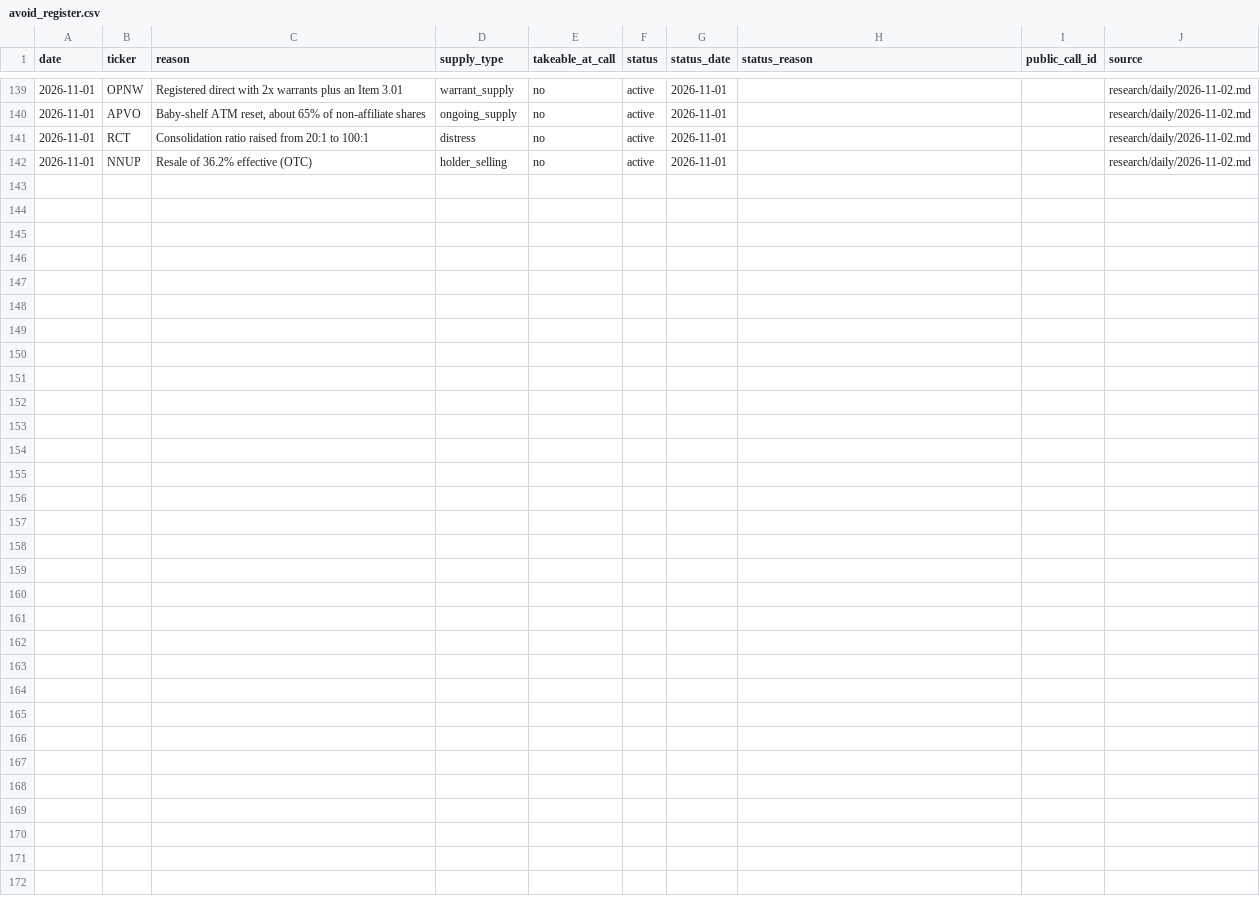
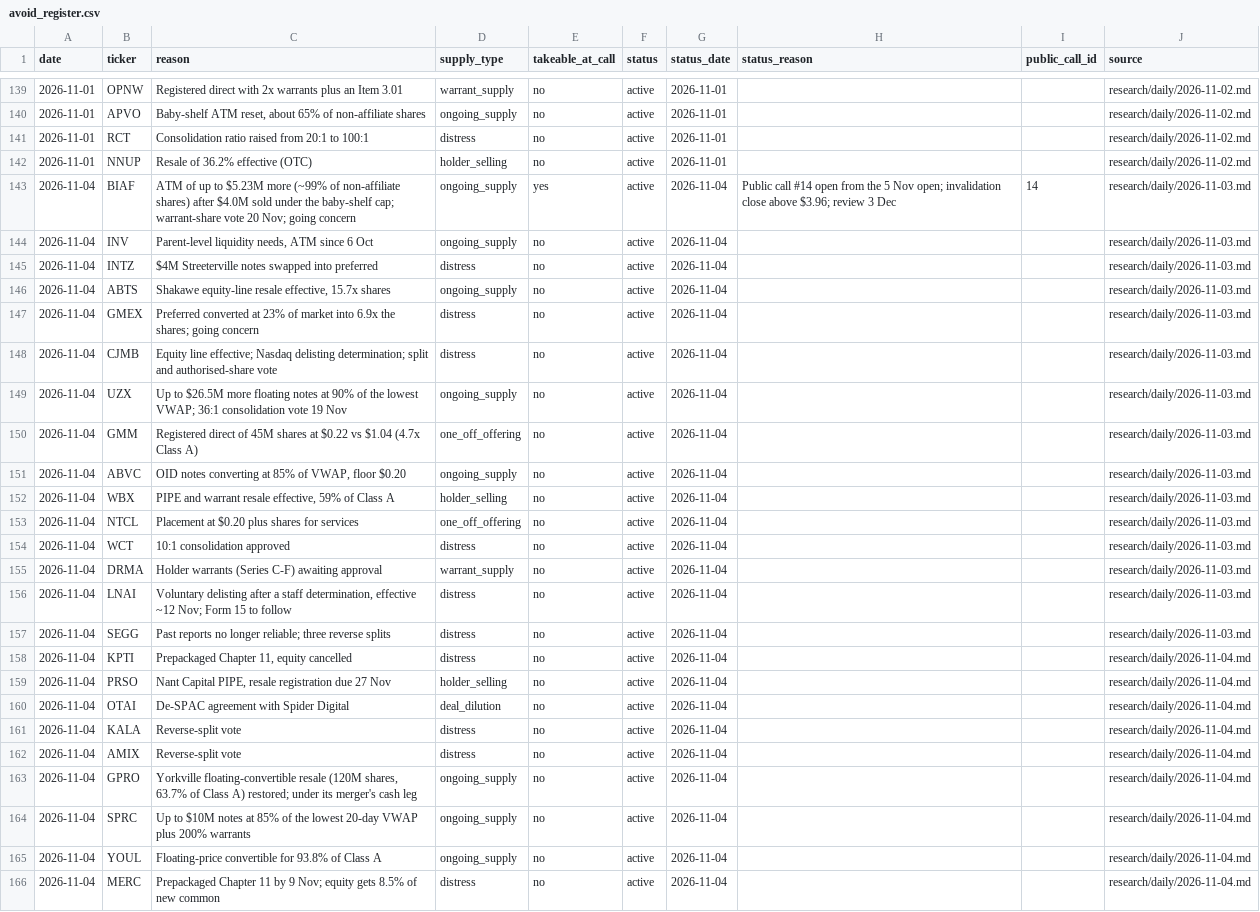
Before and after one commit to astonmonnach/signal-research, a CSV file: ledger/avoid_register.csv, drawn as a sheet; only a part is shown, gaps mark what is left out; the diff covers the shown part only; the diff names each change by its address in the sheet, - before the commit and + after, or states it on an @@ line.

Commit message:
Research runs 3 Nov and 4 Nov (sessions 2-3 Nov): public AVOID calls #14 BIAF and #15 XRPN; ACB T006 fired, T021 set; MOD T002 cancelled; 24 register rows; filings checker now covers 14D-9F, 13E-3/A and POS AM (LESSONS); movers 2-3 Nov

```diff
--- a/ledger/avoid_register.csv
+++ b/ledger/avoid_register.csv
+row 143: 2026-11-04 | BIAF | ATM of up to $5.23M more (~99% of non-affiliate shares) after $4.0M sold under the baby-shelf cap; warrant-share vote 20 Nov; going concern | ongoing_supply | yes | active | 2026-11-04 | Public call #14 open from the 5 Nov open; invalidation close above $3.96; review 3 Dec | 14 | research/daily/2026-11-03.md
+row 144: 2026-11-04 | INV | Parent-level liquidity needs, ATM since 6 Oct | ongoing_supply | no | active | 2026-11-04 |  |  | research/daily/2026-11-03.md
+row 145: 2026-11-04 | INTZ | $4M Streeterville notes swapped into preferred | distress | no | active | 2026-11-04 |  |  | research/daily/2026-11-03.md
+row 146: 2026-11-04 | ABTS | Shakawe equity-line resale effective, 15.7x shares | ongoing_supply | no | active | 2026-11-04 |  |  | research/daily/2026-11-03.md
+row 147: 2026-11-04 | GMEX | Preferred converted at 23% of market into 6.9x the shares; going concern | distress | no | active | 2026-11-04 |  |  | research/daily/2026-11-03.md
+row 148: 2026-11-04 | CJMB | Equity line effective; Nasdaq delisting determination; split and authorised-share vote | distress | no | active | 2026-11-04 |  |  | research/daily/2026-11-03.md
+row 149: 2026-11-04 | UZX | Up to $26.5M more floating notes at 90% of the lowest VWAP; 36:1 consolidation vote 19 Nov | ongoing_supply | no | active | 2026-11-04 |  |  | research/daily/2026-11-03.md
+row 150: 2026-11-04 | GMM | Registered direct of 45M shares at $0.22 vs $1.04 (4.7x Class A) | one_off_offering | no | active | 2026-11-04 |  |  | research/daily/2026-11-03.md
+row 151: 2026-11-04 | ABVC | OID notes converting at 85% of VWAP, floor $0.20 | ongoing_supply | no | active | 2026-11-04 |  |  | research/daily/2026-11-03.md
+row 152: 2026-11-04 | WBX | PIPE and warrant resale effective, 59% of Class A | holder_selling | no | active | 2026-11-04 |  |  | research/daily/2026-11-03.md
+row 153: 2026-11-04 | NTCL | Placement at $0.20 plus shares for services | one_off_offering | no | active | 2026-11-04 |  |  | research/daily/2026-11-03.md
+row 154: 2026-11-04 | WCT | 10:1 consolidation approved | distress | no | active | 2026-11-04 |  |  | research/daily/2026-11-03.md
+row 155: 2026-11-04 | DRMA | Holder warrants (Series C-F) awaiting approval | warrant_supply | no | active | 2026-11-04 |  |  | research/daily/2026-11-03.md
+row 156: 2026-11-04 | LNAI | Voluntary delisting after a staff determination, effective ~12 Nov; Form 15 to follow | distress | no | active | 2026-11-04 |  |  | research/daily/2026-11-03.md
+row 157: 2026-11-04 | SEGG | Past reports no longer reliable; three reverse splits | distress | no | active | 2026-11-04 |  |  | research/daily/2026-11-03.md
+row 158: 2026-11-04 | KPTI | Prepackaged Chapter 11, equity cancelled | distress | no | active | 2026-11-04 |  |  | research/daily/2026-11-04.md
+row 159: 2026-11-04 | PRSO | Nant Capital PIPE, resale registration due 27 Nov | holder_selling | no | active | 2026-11-04 |  |  | research/daily/2026-11-04.md
+row 160: 2026-11-04 | OTAI | De-SPAC agreement with Spider Digital | deal_dilution | no | active | 2026-11-04 |  |  | research/daily/2026-11-04.md
+row 161: 2026-11-04 | KALA | Reverse-split vote | distress | no | active | 2026-11-04 |  |  | research/daily/2026-11-04.md
+row 162: 2026-11-04 | AMIX | Reverse-split vote | distress | no | active | 2026-11-04 |  |  | research/daily/2026-11-04.md
+row 163: 2026-11-04 | GPRO | Yorkville floating-convertible resale (120M shares, 63.7% of Class A) restored; under its merger's cash leg | ongoing_supply | no | active | 2026-11-04 |  |  | research/daily/2026-11-04.md
+row 164: 2026-11-04 | SPRC | Up to $10M notes at 85% of the lowest 20-day VWAP plus 200% warrants | ongoing_supply | no | active | 2026-11-04 |  |  | research/daily/2026-11-04.md
+row 165: 2026-11-04 | YOUL | Floating-price convertible for 93.8% of Class A | ongoing_supply | no | active | 2026-11-04 |  |  | research/daily/2026-11-04.md
+row 166: 2026-11-04 | MERC | Prepackaged Chapter 11 by 9 Nov; equity gets 8.5% of new common | distress | no | active | 2026-11-04 |  |  | research/daily/2026-11-04.md
```
Also changed, not shown: 3 edited cells elsewhere in this file, calls/CALLS.csv, calls/marks.csv, 27 other files.
